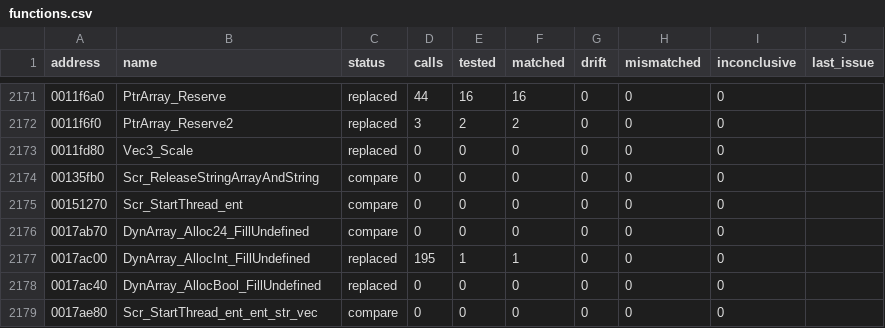
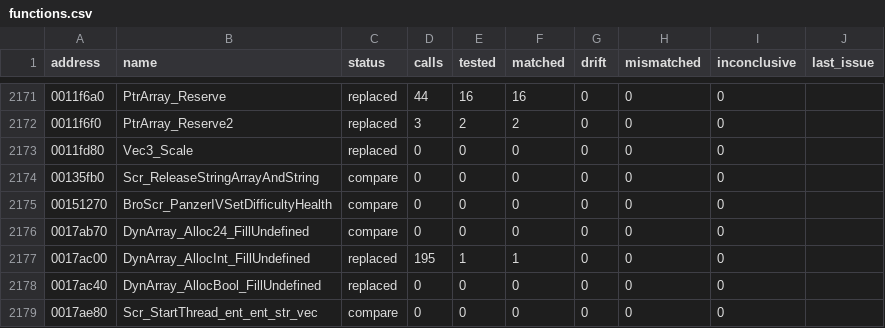
Before and after one commit to SmokeDoggy044/CoD2-BRO-Native-Loader, a CSV file: tools/data/functions.csv, drawn as a sheet; only a part is shown, gaps mark what is left out.

```diff
--- a/tools/data/functions.csv
+++ b/tools/data/functions.csv
@@ -2174,3 +2174,3 @@ address,name,status,calls,tested,matched,drift,mismatched,inconclusive,last_issu
 00135fb0,Scr_ReleaseStringArrayAndString,compare,0,0,0,0,0,0,""
-00151270,Scr_StartThread_ent,compare,0,0,0,0,0,0,""
+00151270,BroScr_PanzerIVSetDifficultyHealth,compare,0,0,0,0,0,0,""
 0017ab70,DynArray_Alloc24_FillUndefined,compare,0,0,0,0,0,0,""
```
Also changed, not shown: docs/game_classes.csv, tools/data/set_aside.csv, 5 other files.
